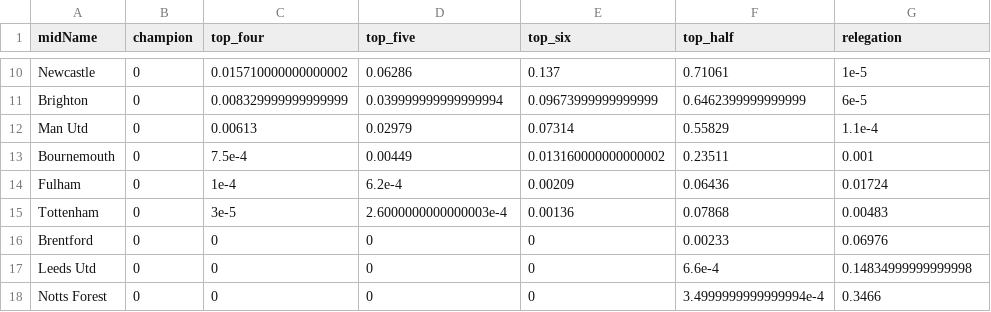
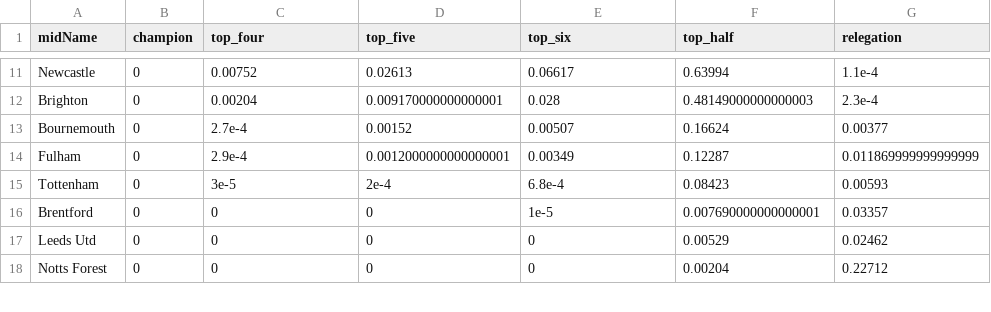
Before and after one commit to p0bs/PL-scan, a CSV file: projections19.csv, drawn as a sheet; only a part is shown, gaps mark what is left out; removed rows and columns are numbered as before the commit, all else as after; the diff covers the shown part only; the diff names each change by its address in the sheet, - before the commit and + after, or states it on an @@ line.

```diff
--- a/projections19.csv
+++ b/projections19.csv
-C11 (top_four): 0.015710000000000002
+C11 (top_four): 0.00752
-D11 (top_five): 0.06286
+D11 (top_five): 0.02613
-E11 (top_six): 0.137
+E11 (top_six): 0.06617
-F11 (top_half): 0.71061
+F11 (top_half): 0.63994
-G11 (relegation): 1e-5
+G11 (relegation): 1.1e-4
-C12 (top_four): 0.008329999999999999
+C12 (top_four): 0.00204
-D12 (top_five): 0.039999999999999994
+D12 (top_five): 0.009170000000000001
-E12 (top_six): 0.09673999999999999
+E12 (top_six): 0.028
-F12 (top_half): 0.6462399999999999
+F12 (top_half): 0.48149000000000003
-G12 (relegation): 6e-5
+G12 (relegation): 2.3e-4
-row 12: Man Utd | 0 | 0.00613 | 0.02979 | 0.07314 | 0.55829 | 1.1e-4
-C13 (top_four): 7.5e-4
+C13 (top_four): 2.7e-4
-D13 (top_five): 0.00449
+D13 (top_five): 0.00152
-E13 (top_six): 0.013160000000000002
+E13 (top_six): 0.00507
-F13 (top_half): 0.23511
+F13 (top_half): 0.16624
-G13 (relegation): 0.001
+G13 (relegation): 0.00377
-C14 (top_four): 1e-4
+C14 (top_four): 2.9e-4
-D14 (top_five): 6.2e-4
+D14 (top_five): 0.0012000000000000001
-E14 (top_six): 0.00209
+E14 (top_six): 0.00349
-F14 (top_half): 0.06436
+F14 (top_half): 0.12287
-G14 (relegation): 0.01724
+G14 (relegation): 0.011869999999999999
-D15 (top_five): 2.6000000000000003e-4
+D15 (top_five): 2e-4
-E15 (top_six): 0.00136
+E15 (top_six): 6.8e-4
-F15 (top_half): 0.07868
+F15 (top_half): 0.08423
-G15 (relegation): 0.00483
+G15 (relegation): 0.00593
-E16 (top_six): 0
+E16 (top_six): 1e-5
-F16 (top_half): 0.00233
+F16 (top_half): 0.007690000000000001
-G16 (relegation): 0.06976
+G16 (relegation): 0.03357
-F17 (top_half): 6.6e-4
+F17 (top_half): 0.00529
-G17 (relegation): 0.14834999999999998
+G17 (relegation): 0.02462
-F18 (top_half): 3.4999999999999994e-4
+F18 (top_half): 0.00204
-G18 (relegation): 0.3466
+G18 (relegation): 0.22712
```
Also changed, not shown: 3 added rows, 2 removed rows and 27 edited cells elsewhere in this file, log.csv, projections76.csv, 3 other files.
